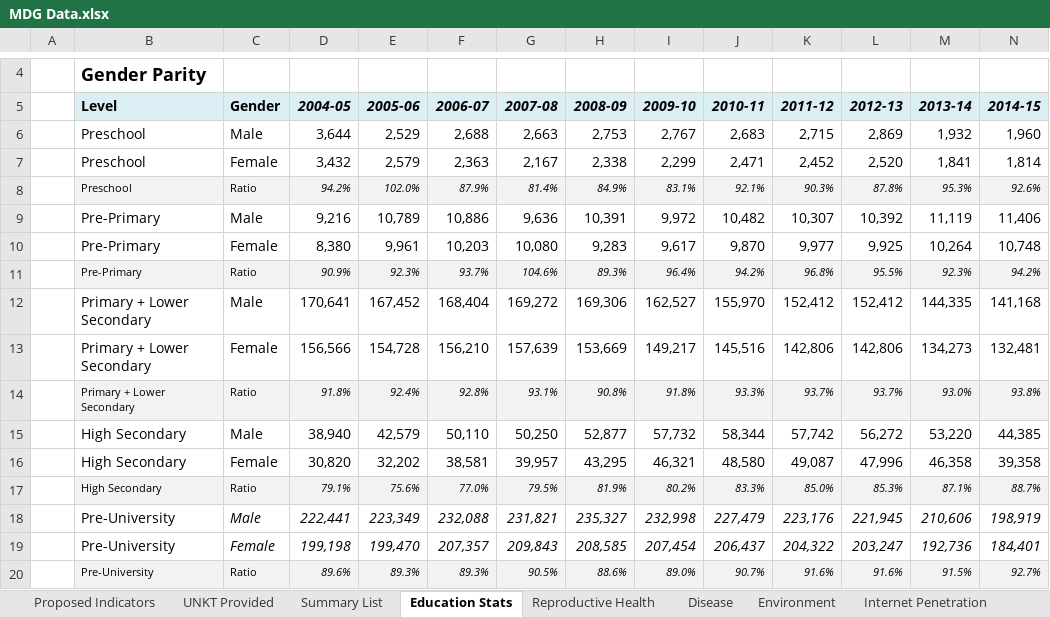
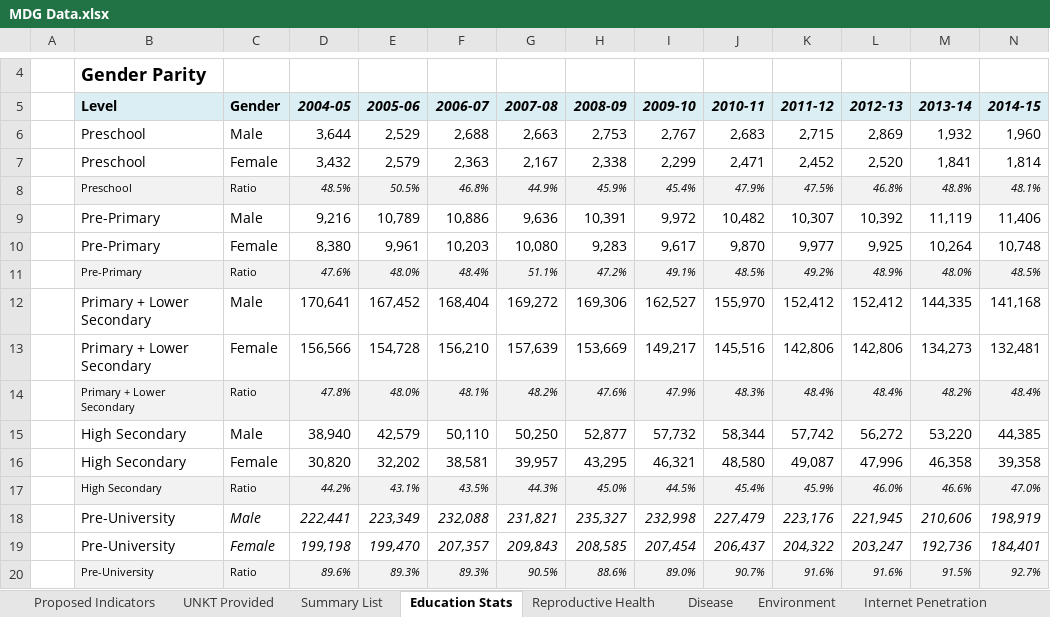
Before and after one commit to opendatakosovo/UNKT-MDG-visualizer, an Excel workbook: data/MDG Data.xlsx, sheet Education Stats, drawn as a sheet; only a part is shown, gaps mark what is left out; values as stored, in another font and other column widths than the file's, no borders; charts and pictures not drawn; removed rows and columns are numbered as before the commit, all else as after; the diff names each change by its address in the sheet, - before the commit and + after, or states it on an @@ line.

Commit message:
Changed unit for gender enrolment ratios and fixed issue with rounding

```diff
--- a/data/MDG Data.xlsx (sheet Education Stats)
+++ b/data/MDG Data.xlsx (sheet Education Stats)
-row 8:  | Preschool | Ratio | 94.2% | 102.0% | 87.9% | 81.4% | 84.9% | 83.1% | 92.1% | 90.3% | 87.8% | 95.3% | 92.6%
+row 8:  | Preschool | Ratio | 48.5% | 50.5% | 46.8% | 44.9% | 45.9% | 45.4% | 47.9% | 47.5% | 46.8% | 48.8% | 48.1%
-row 11:  | Pre-Primary | Ratio | 90.9% | 92.3% | 93.7% | 104.6% | 89.3% | 96.4% | 94.2% | 96.8% | 95.5% | 92.3% | 94.2%
+row 11:  | Pre-Primary | Ratio | 47.6% | 48.0% | 48.4% | 51.1% | 47.2% | 49.1% | 48.5% | 49.2% | 48.9% | 48.0% | 48.5%
-row 14:  | Primary + Lower Secondary | Ratio | 91.8% | 92.4% | 92.8% | 93.1% | 90.8% | 91.8% | 93.3% | 93.7% | 93.7% | 93.0% | 93.8%
+row 14:  | Primary + Lower Secondary | Ratio | 47.8% | 48.0% | 48.1% | 48.2% | 47.6% | 47.9% | 48.3% | 48.4% | 48.4% | 48.2% | 48.4%
-row 17:  | High Secondary | Ratio | 79.1% | 75.6% | 77.0% | 79.5% | 81.9% | 80.2% | 83.3% | 85.0% | 85.3% | 87.1% | 88.7%
+row 17:  | High Secondary | Ratio | 44.2% | 43.1% | 43.5% | 44.3% | 45.0% | 44.5% | 45.4% | 45.9% | 46.0% | 46.6% | 47.0%
```
Also changed, not shown: charts or pictures, data/indicator_data.xlsx, 2 other files.
